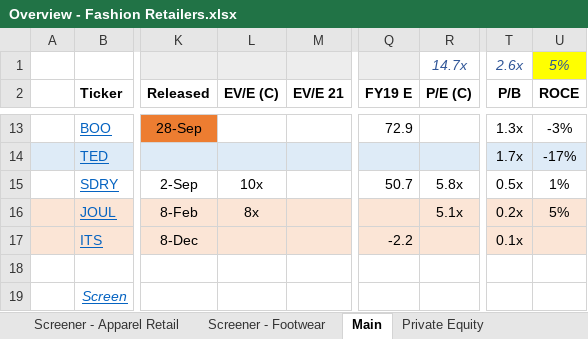
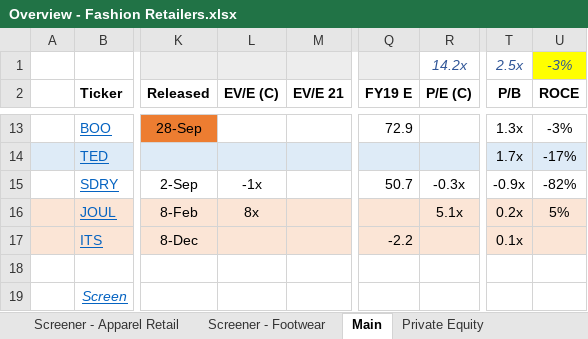
Before and after one commit to Charlie-Hill/Financial-Models, an Excel workbook: Overview - Fashion Retailers.xlsx, sheet Main, drawn as a sheet; only a part is shown, gaps mark what is left out; values as stored, in another font and other column widths than the file's, no borders; the diff names each change by its address in the sheet, - before the commit and + after, or states it on an @@ line.

Commit message:
£SDRY updated Trustpilot stats

```diff
--- a/Overview - Fashion Retailers.xlsx (sheet Main)
+++ b/Overview - Fashion Retailers.xlsx (sheet Main)
-R1 (P/E (C)): 14.7x
+R1 (P/E (C)): 14.2x
-T1 (P/B): 2.6x
+T1 (P/B): 2.5x
-U1 (ROCE): 5%
+U1 (ROCE): -3%
-L15 (EV/E (C)): 10x
+L15 (EV/E (C)): -1x
-R15 (P/E (C)): 5.8x
+R15 (P/E (C)): -0.3x
-T15 (P/B): 0.5x
+T15 (P/B): -0.9x
-U15 (ROCE): 1%
+U15 (ROCE): -82%
```
